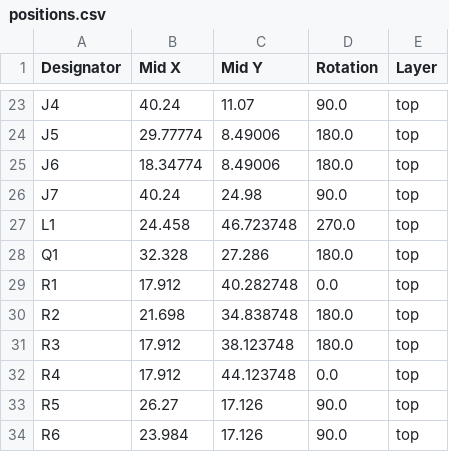
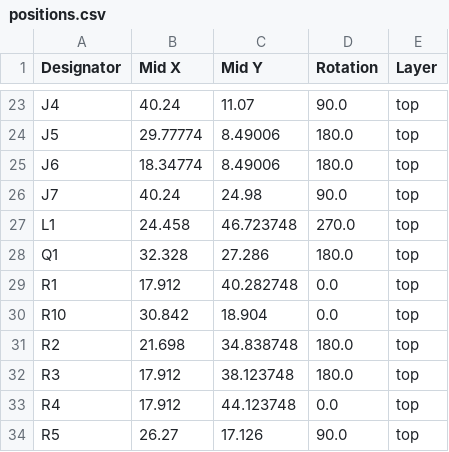
Before and after one commit to todateman/Chibi-T_Furoshiki_AutoAirAdjust_PCB, a CSV file: production/positions.csv, drawn as a sheet; only a part is shown, gaps mark what is left out; the shorter side is filled out with more unchanged rows; the diff names each change by its address in the sheet, - before the commit and + after, or states it on an @@ line.

```diff
--- a/production/positions.csv
+++ b/production/positions.csv
+row 30: R10 | 30.842 | 18.904 | 0.0 | top
```
Also changed, not shown: production/bom.csv, production/designators.csv, 7 other files.
